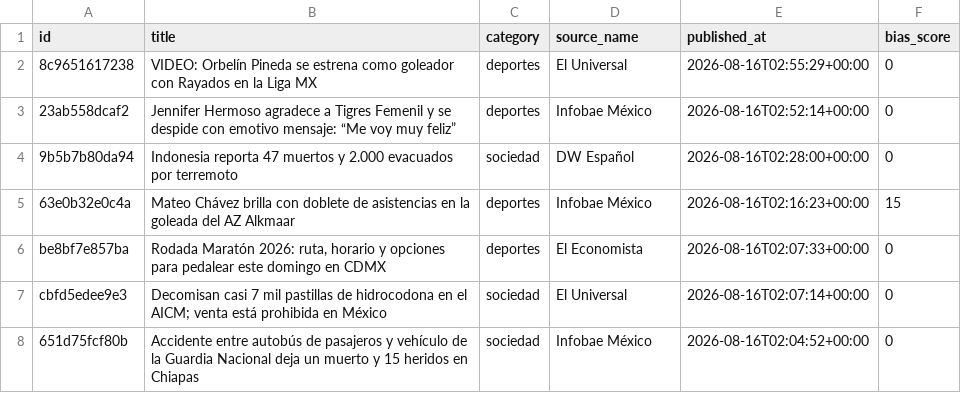
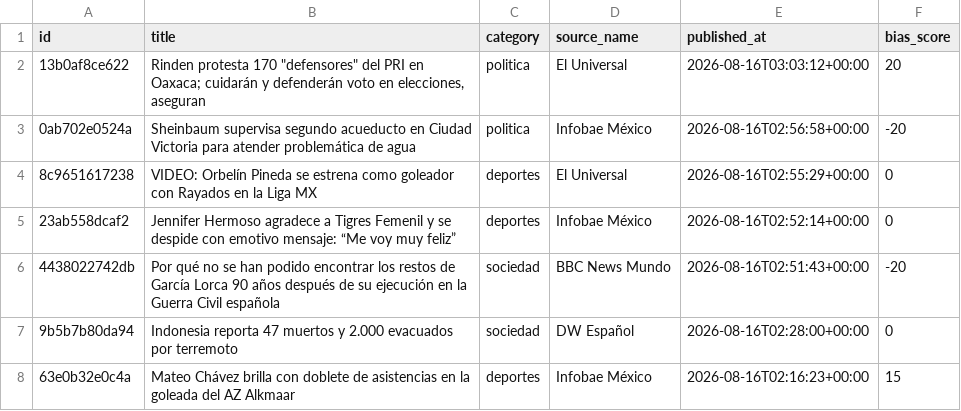
Before and after one commit to Marianomrz/ContextoWeb, a CSV file: historico.csv, drawn as a sheet; only a part is shown; the shorter side is filled out with more unchanged rows; the diff names each change by its address in the sheet, - before the commit and + after, or states it on an @@ line.

```diff
--- a/historico.csv
+++ b/historico.csv
+row 2: 13b0af8ce622 | Rinden protesta 170 "defensores" del PRI en Oaxaca; cuidarán y defenderán voto en elecciones, aseguran | politica | El Universal | 2026-08-16T03:03:12+00:00 | 20
+row 3: 0ab702e0524a | Sheinbaum supervisa segundo acueducto en Ciudad Victoria para atender problemática de agua | politica | Infobae México | 2026-08-16T02:56:58+00:00 | -20
+row 6: 4438022742db | Por qué no se han podido encontrar los restos de García Lorca 90 años después de su ejecución en la Guerra Civil española | sociedad | BBC News Mundo | 2026-08-16T02:51:43+00:00 | -20
```
Also changed, not shown: 13 other files.
